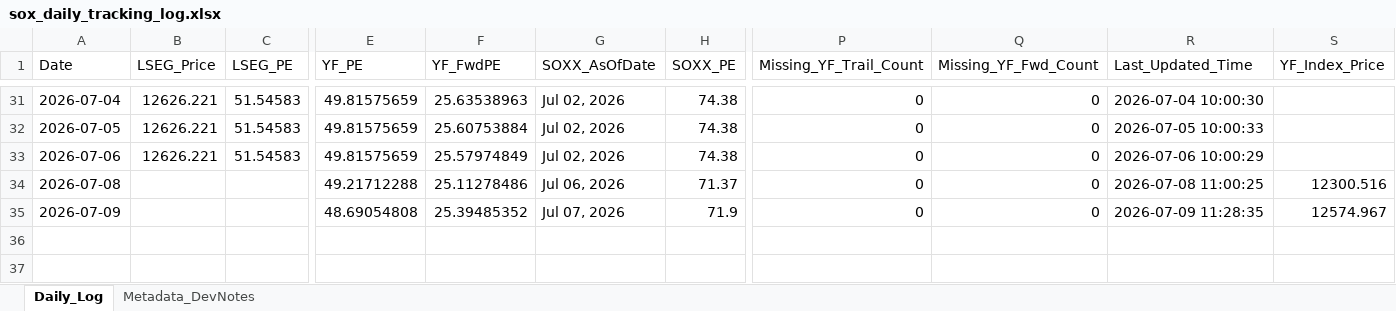
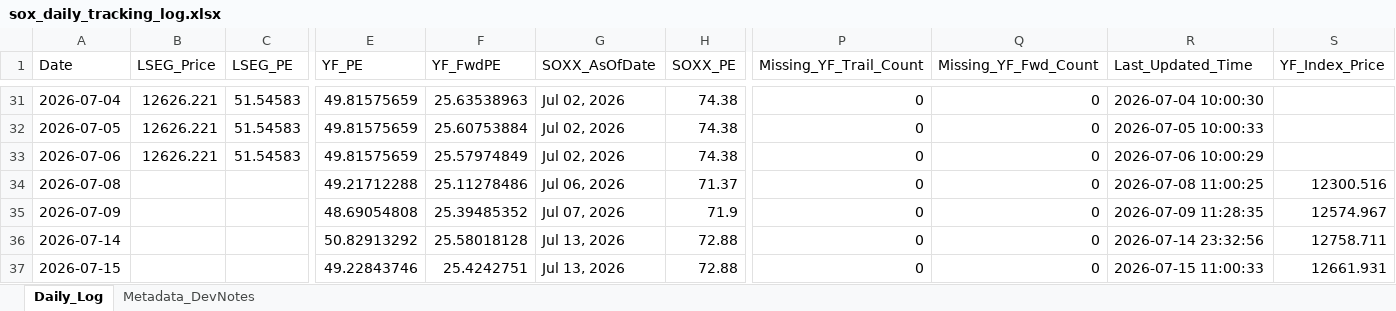
Before and after one commit to Wiimandy/sox-pe-river, an Excel workbook: sox_daily_tracking_log.xlsx, sheet Daily_Log, drawn as a sheet; only a part is shown, gaps mark what is left out; values as stored, in another font and other column widths than the file's, no borders; rows hold the shown columns only; the diff names each change by its address in the sheet, - before the commit and + after, or states it on an @@ line.

Commit message:
Auto-update SOX LSEG/yfinance proxy data

```diff
--- a/sox_daily_tracking_log.xlsx (sheet Daily_Log)
+++ b/sox_daily_tracking_log.xlsx (sheet Daily_Log)
+row 36: 2026-07-14 |  |  | 50.82913292 | 25.58018128 | Jul 13, 2026 | 72.88 | 0 | 0 | 2026-07-14 23:32:56 | 12758.711
+row 37: 2026-07-15 |  |  | 49.22843746 | 25.4242751 | Jul 13, 2026 | 72.88 | 0 | 0 | 2026-07-15 11:00:33 | 12661.931
```
